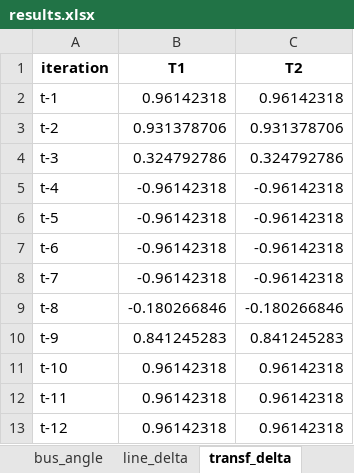
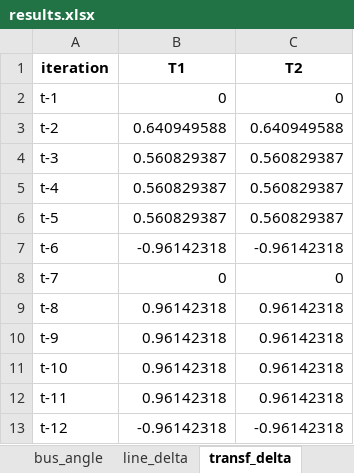
Before and after one commit to richardnayer/oats_curtailment, an Excel workbook: results.xlsx, sheet transf_delta, drawn as a sheet; values as stored, in another font and other column widths than the file's, no borders; the diff names each change by its address in the sheet, - before the commit and + after, or states it on an @@ line.

```diff
--- a/results.xlsx (sheet transf_delta)
+++ b/results.xlsx (sheet transf_delta)
-B2 (T1): 0.96142318
+B2 (T1): 0
-C2 (T2): 0.96142318
+C2 (T2): 0
-B3 (T1): 0.931378706
+B3 (T1): 0.640949588
-C3 (T2): 0.931378706
+C3 (T2): 0.640949588
-B4 (T1): 0.324792786
+B4 (T1): 0.560829387
-C4 (T2): 0.324792786
+C4 (T2): 0.560829387
-B5:B6 (T1): -0.96142318
+B5:B6 (T1): 0.560829387
-C5:C6 (T2): -0.96142318
+C5:C6 (T2): 0.560829387
-B8 (T1): -0.96142318
+B8 (T1): 0
-C8 (T2): -0.96142318
+C8 (T2): 0
-B9 (T1): -0.180266846
+B9 (T1): 0.96142318
-C9 (T2): -0.180266846
+C9 (T2): 0.96142318
-B10 (T1): 0.841245283
+B10 (T1): 0.96142318
-C10 (T2): 0.841245283
+C10 (T2): 0.96142318
-B13 (T1): 0.96142318
+B13 (T1): -0.96142318
-C13 (T2): 0.96142318
+C13 (T2): -0.96142318
```
Also changed, not shown: sheet PG_SECURE, sheet summary, sheet pG, sheet PG_MARKET, sheet MUON, sheet SNSP, 14 more sheets, other sheet tabs, 6 other files.
